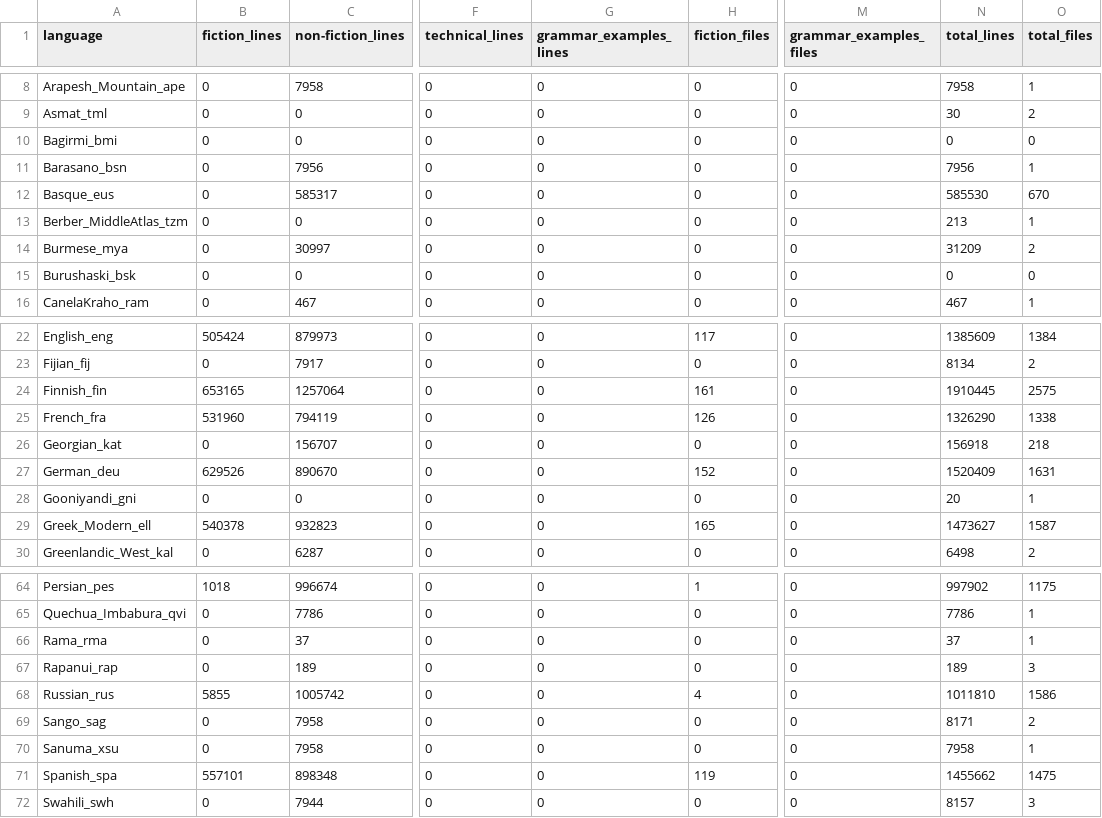
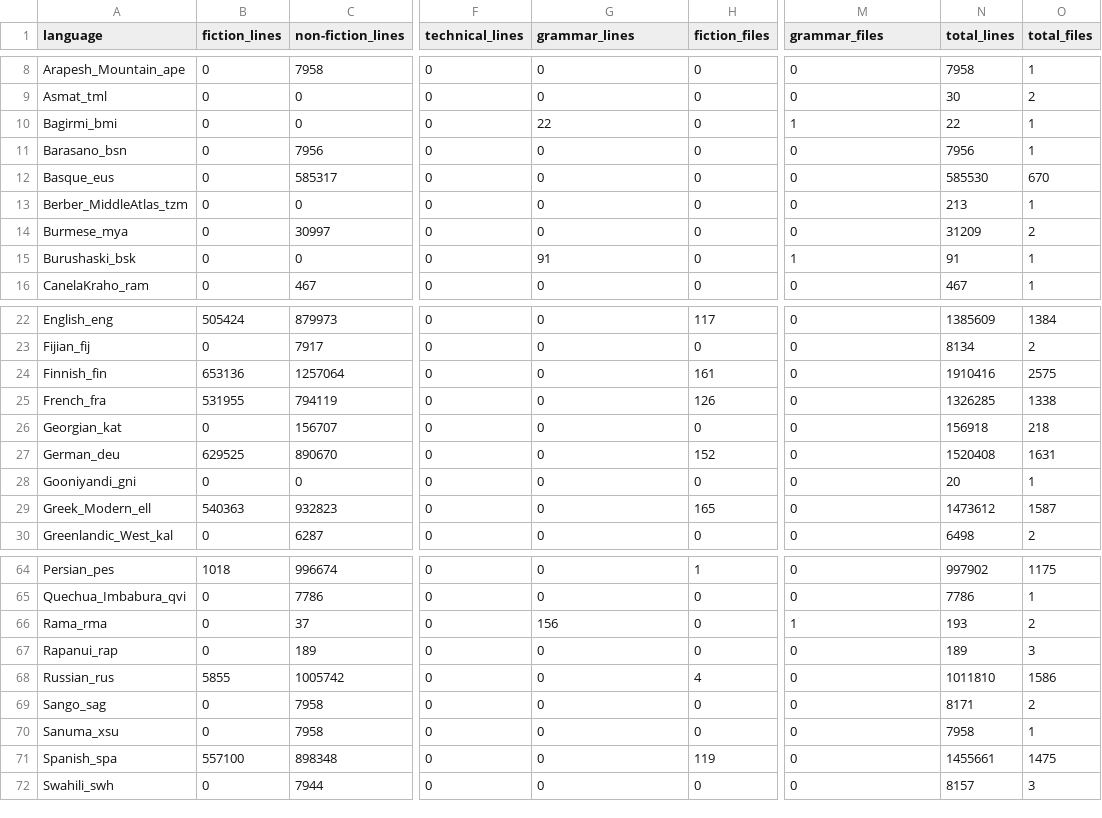
Before and after one commit to MorphDiv/TeDDi_sample, a CSV file: Reports/line_counts/line_counts.csv, drawn as a sheet; only a part is shown, gaps mark what is left out; the diff covers the shown part only; the diff names each change by its address in the sheet, - before the commit and + after, or states it on an @@ line.

Commit message:
Changed grammar_examples to grammar

```diff
--- a/Reports/line_counts/line_counts.csv
+++ b/Reports/line_counts/line_counts.csv
-G1: grammar_examples_lines
+G1: grammar_lines
-M1: grammar_examples_files
+M1: grammar_files
-G10 (grammar_lines): 0
+G10 (grammar_lines): 22
-M10 (grammar_files): 0
+M10 (grammar_files): 1
-N10 (total_lines): 0
+N10 (total_lines): 22
-O10 (total_files): 0
+O10 (total_files): 1
-G15 (grammar_lines): 0
+G15 (grammar_lines): 91
-M15 (grammar_files): 0
+M15 (grammar_files): 1
-N15 (total_lines): 0
+N15 (total_lines): 91
-O15 (total_files): 0
+O15 (total_files): 1
-B24 (fiction_lines): 653165
+B24 (fiction_lines): 653136
-N24 (total_lines): 1910445
+N24 (total_lines): 1910416
-B25 (fiction_lines): 531960
+B25 (fiction_lines): 531955
-N25 (total_lines): 1326290
+N25 (total_lines): 1326285
-B27 (fiction_lines): 629526
+B27 (fiction_lines): 629525
-N27 (total_lines): 1520409
+N27 (total_lines): 1520408
-B29 (fiction_lines): 540378
+B29 (fiction_lines): 540363
-N29 (total_lines): 1473627
+N29 (total_lines): 1473612
-G66 (grammar_lines): 0
+G66 (grammar_lines): 156
-M66 (grammar_files): 0
+M66 (grammar_files): 1
-N66 (total_lines): 37
+N66 (total_lines): 193
-O66 (total_files): 1
+O66 (total_files): 2
-B71 (fiction_lines): 557101
+B71 (fiction_lines): 557100
-N71 (total_lines): 1455662
+N71 (total_lines): 1455661
```
Also changed, not shown: 6 edited cells elsewhere in this file, 1 other file.
